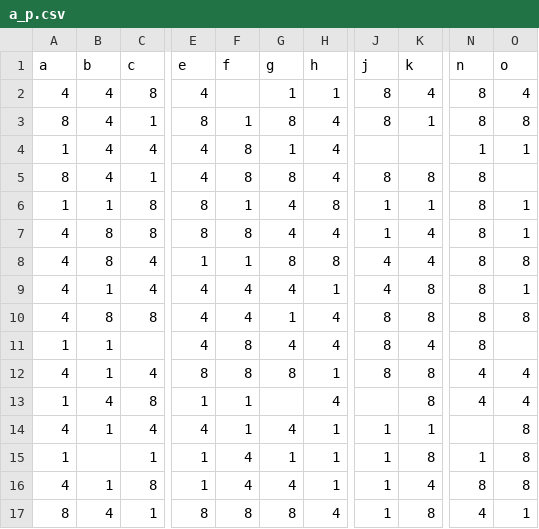
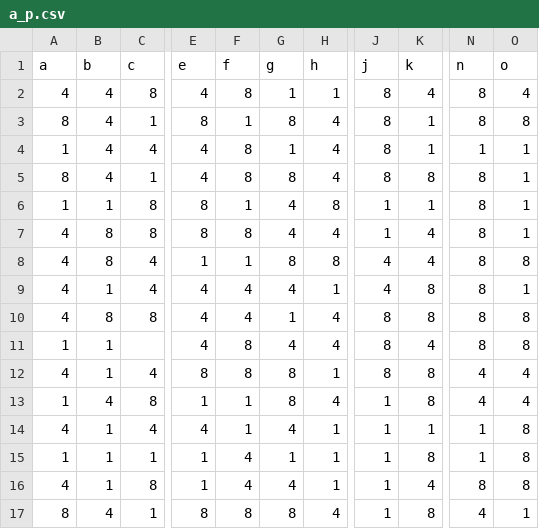
Before and after one commit to Kentaro-Machida/stock_double_description_2022, a CSV file: data/csvs/a_p.csv, drawn as a sheet; only a part is shown, gaps mark what is left out; the diff names each change by its address in the sheet, - before the commit and + after, or states it on an @@ line.

Commit message:
updated the newest one

```diff
--- a/data/csvs/a_p.csv
+++ b/data/csvs/a_p.csv
-F2 (f): (empty)
+F2 (f): 8
-J4 (j): (empty)
+J4 (j): 8
-K4 (k): (empty)
+K4 (k): 1
-O5 (o): (empty)
+O5 (o): 1
-O11 (o): (empty)
+O11 (o): 8
-G13 (g): (empty)
+G13 (g): 8
-J13 (j): (empty)
+J13 (j): 1
-N14 (n): (empty)
+N14 (n): 1
-B15 (b): (empty)
+B15 (b): 1
```
